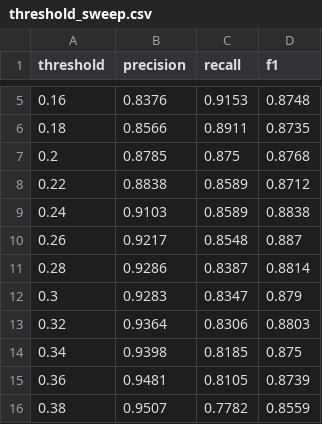
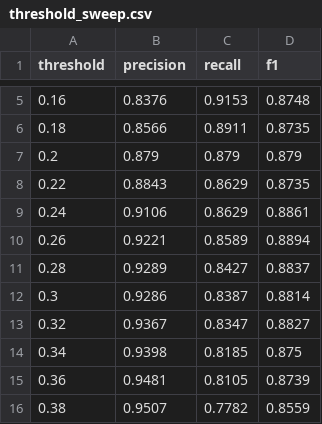
Before and after one commit to SSAFY14-D105/echoforest, a CSV file: 8_Quantization/results/threshold_sweep.csv, drawn as a sheet; only a part is shown, gaps mark what is left out.

```diff
--- a/8_Quantization/results/threshold_sweep.csv
+++ b/8_Quantization/results/threshold_sweep.csv
@@ -6,9 +6,9 @@
 0.18,0.8566,0.8911,0.8735
-0.2,0.8785,0.875,0.8768
-0.22,0.8838,0.8589,0.8712
-0.24,0.9103,0.8589,0.8838
-0.26,0.9217,0.8548,0.887
-0.28,0.9286,0.8387,0.8814
-0.3,0.9283,0.8347,0.879
-0.32,0.9364,0.8306,0.8803
+0.2,0.879,0.879,0.879
+0.22,0.8843,0.8629,0.8735
+0.24,0.9106,0.8629,0.8861
+0.26,0.9221,0.8589,0.8894
+0.28,0.9289,0.8427,0.8837
+0.3,0.9286,0.8387,0.8814
+0.32,0.9367,0.8347,0.8827
 0.34,0.9398,0.8185,0.875
```
Also changed, not shown: 23 other files.
